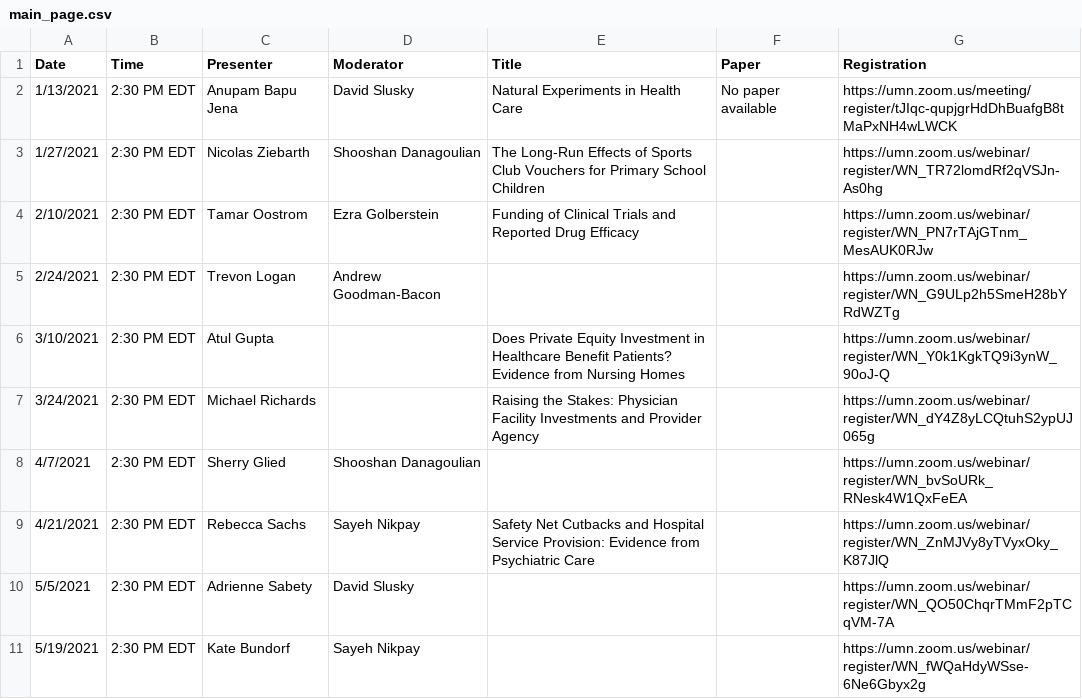
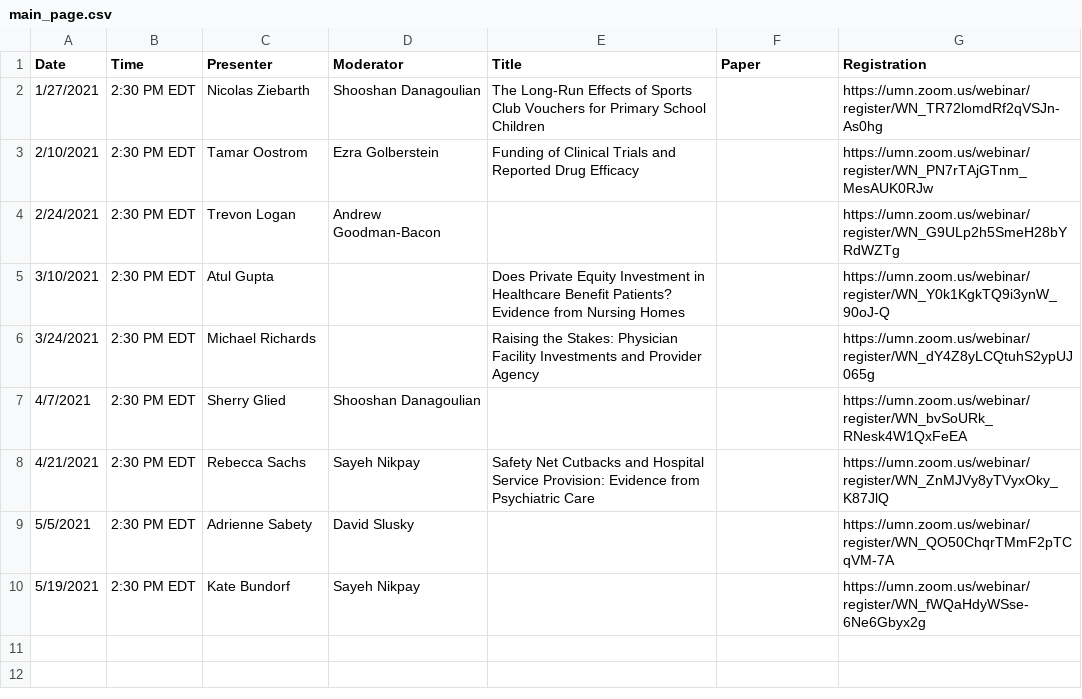
Before and after one commit to ernbilen/EHEC-website, a CSV file: _data/main_page.csv, drawn as a sheet; the diff names each change by its address in the sheet, - before the commit and + after, or states it on an @@ line.

```diff
--- a/_data/main_page.csv
+++ b/_data/main_page.csv
-row 2: 1/13/2021 | 2:30 PM EDT | Anupam Bapu Jena | David Slusky | Natural Experiments in Health Care | No paper available | https://umn.zoom.us/meeting/register/tJIqc-qupjgrHdDhBuafgB8tMaPxNH4wLWCK
```
Also changed, not shown: _data/past_seminars.csv, _data/schedule.csv.
